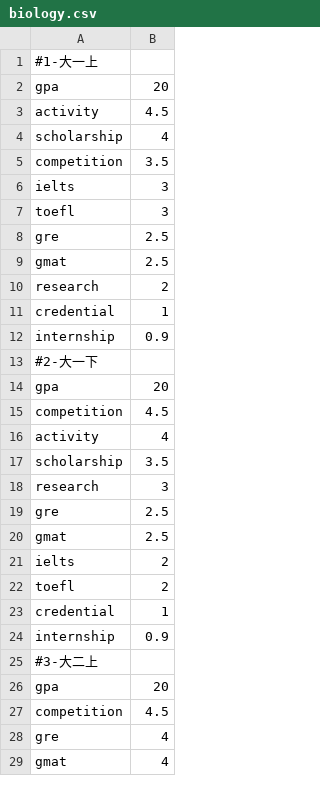
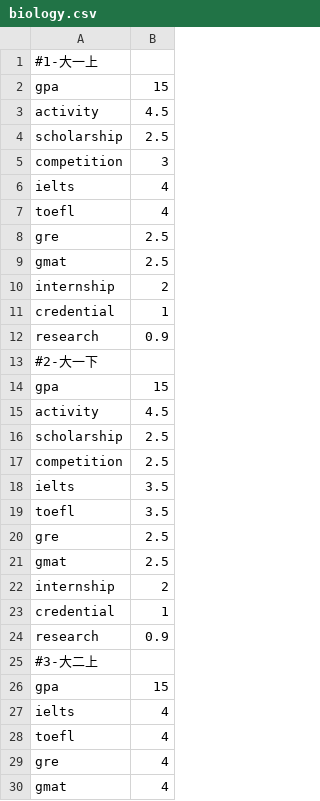
Before and after one commit to SmartRiver/python, a CSV file: data_service/resource/plan/weight/biology.csv, drawn as a sheet; only a part is shown; the diff covers the shown part only.

Commit message:
weight

```diff
--- a/data_service/resource/plan/weight/biology.csv
+++ b/data_service/resource/plan/weight/biology.csv
@@ -1,28 +1,29 @@
 #1-大一上
-gpa,20
+gpa,15
 activity,4.5
-scholarship,4
-competition,3.5
-ielts,3
-toefl,3
+scholarship,2.5
+competition,3
+ielts,4
+toefl,4
 gre,2.5
 gmat,2.5
-research,2
+internship,2
 credential,1
-internship,0.9
+research,0.9
 #2-大一下
-gpa,20
-competition,4.5
-activity,4
-scholarship,3.5
-research,3
+gpa,15
+activity,4.5
+scholarship,2.5
+competition,2.5
+ielts,3.5
+toefl,3.5
 gre,2.5
 gmat,2.5
-ielts,2
-toefl,2
+internship,2
 credential,1
-internship,0.9
+research,0.9
 #3-大二上
-gpa,20
-competition,4.5
+gpa,15
+ielts,4
+toefl,4
 gre,4
```
Also changed, not shown: 17 added rows, 15 removed rows, 7 moved rows and 5 edited cells elsewhere in this file, data_service/resource/plan/weight/cs.csv, data_service/resource/plan/weight/general.csv, 1 other file.
